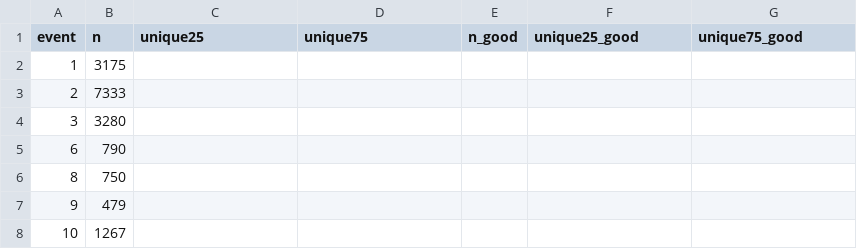
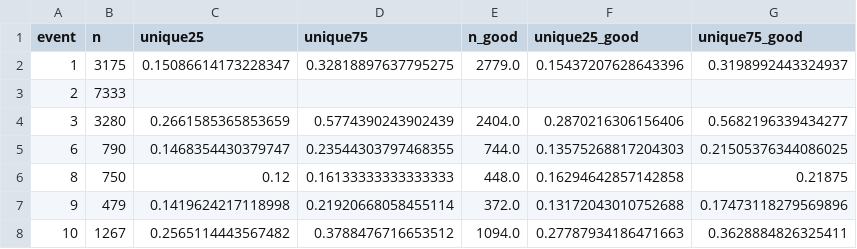
Before and after one commit to asprout/ArticleComparisons, a CSV file: results/results_20190601_clusters_temp.csv, drawn as a sheet; only a part is shown; the diff covers the shown part only.

Commit message:
results 0630 missing event 1

```diff
--- a/results/results_20190601_clusters_temp.csv
+++ b/results/results_20190601_clusters_temp.csv
@@ -1,8 +1,8 @@
 event,n,unique25,unique75,n_good,unique25_good,unique75_good
-1,3175,,,,,
+1,3175,0.15086614173228347,0.32818897637795275,2779.0,0.15437207628643396,0.3198992443324937
 2,7333,,,,,
-3,3280,,,,,
-6,790,,,,,
-8,750,,,,,
-9,479,,,,,
-10,1267,,,,,
+3,3280,0.2661585365853659,0.5774390243902439,2404.0,0.2870216306156406,0.5682196339434277
+6,790,0.1468354430379747,0.23544303797468355,744.0,0.13575268817204303,0.21505376344086025
+8,750,0.12,0.16133333333333333,448.0,0.16294642857142858,0.21875
+9,479,0.1419624217118998,0.21920668058455114,372.0,0.13172043010752688,0.17473118279569896
+10,1267,0.2565114443567482,0.3788476716653512,1094.0,0.27787934186471663,0.3628884826325411
```
Also changed, not shown: 65 edited cells elsewhere in this file.
